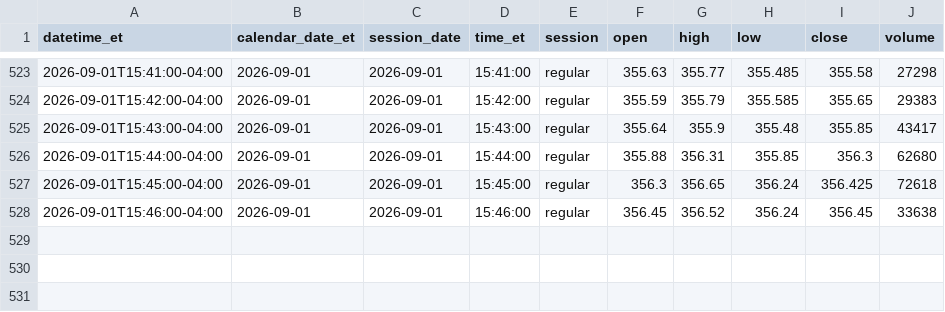
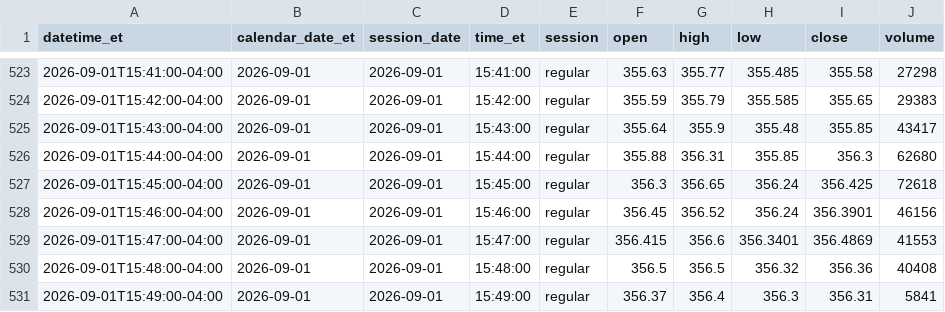
Before and after one commit to senthilaimhighrealty/tsla-chatgpt-primary, a CSV file: tsla_1min.csv, drawn as a sheet; only a part is shown, gaps mark what is left out.

Commit message:
schwab v2 truncate+load current session 2026-09-01 rows=530

```diff
--- a/tsla_1min.csv
+++ b/tsla_1min.csv
@@ -527,2 +527,5 @@ datetime_et,calendar_date_et,session_date,time_et,session,open,high,low,close,vo
 2026-09-01T15:45:00-04:00,2026-09-01,2026-09-01,15:45:00,regular,356.3,356.65,356.24,356.425,72618
-2026-09-01T15:46:00-04:00,2026-09-01,2026-09-01,15:46:00,regular,356.45,356.52,356.24,356.45,33638
+2026-09-01T15:46:00-04:00,2026-09-01,2026-09-01,15:46:00,regular,356.45,356.52,356.24,356.3901,46156
+2026-09-01T15:47:00-04:00,2026-09-01,2026-09-01,15:47:00,regular,356.415,356.6,356.3401,356.4869,41553
+2026-09-01T15:48:00-04:00,2026-09-01,2026-09-01,15:48:00,regular,356.5,356.5,356.32,356.36,40408
+2026-09-01T15:49:00-04:00,2026-09-01,2026-09-01,15:49:00,regular,356.37,356.4,356.3,356.31,5841
```
